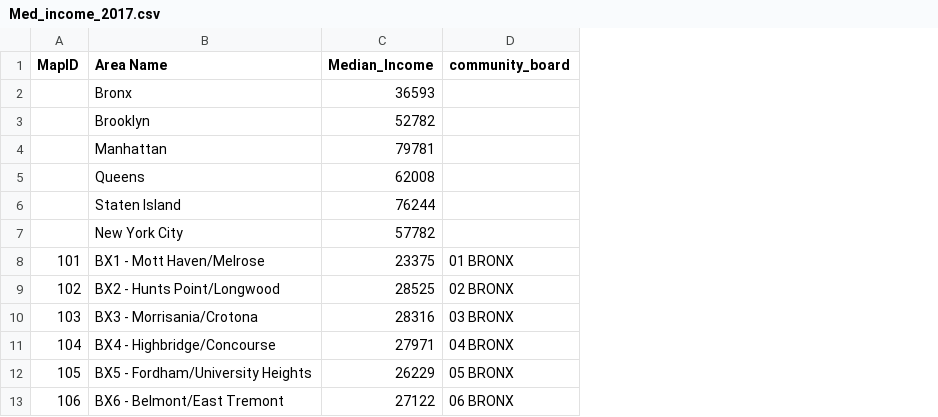
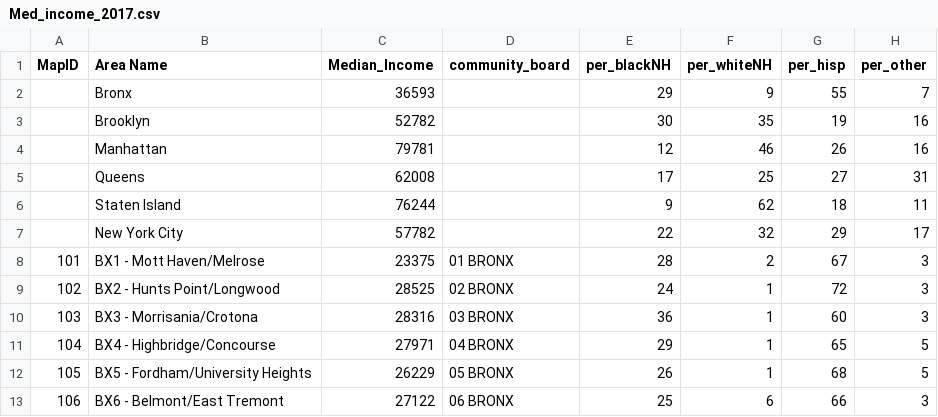
Before and after one commit to jon-brock/p8105_final_project, a CSV file: Med_income_2017.csv, drawn as a sheet; only a part is shown; the diff names each change by its address in the sheet, - before the commit and + after, or states it on an @@ line.

```diff
--- a/Med_income_2017.csv
+++ b/Med_income_2017.csv
+column E (per_blackNH), rows 2-13: 29 | 30 | 12 | 17 | 9 | 22 | 28 | 24 | 36 | 29 | 26 | 25
+column F (per_whiteNH), rows 2-13: 9 | 35 | 46 | 25 | 62 | 32 | 2 | 1 | 1 | 1 | 1 | 6
+column G (per_hisp), rows 2-13: 55 | 19 | 26 | 27 | 18 | 29 | 67 | 72 | 60 | 65 | 68 | 66
+column H (per_other), rows 2-13: 7 | 16 | 16 | 31 | 11 | 17 | 3 | 3 | 3 | 5 | 5 | 3
```
Also changed, not shown: 1 other file.
